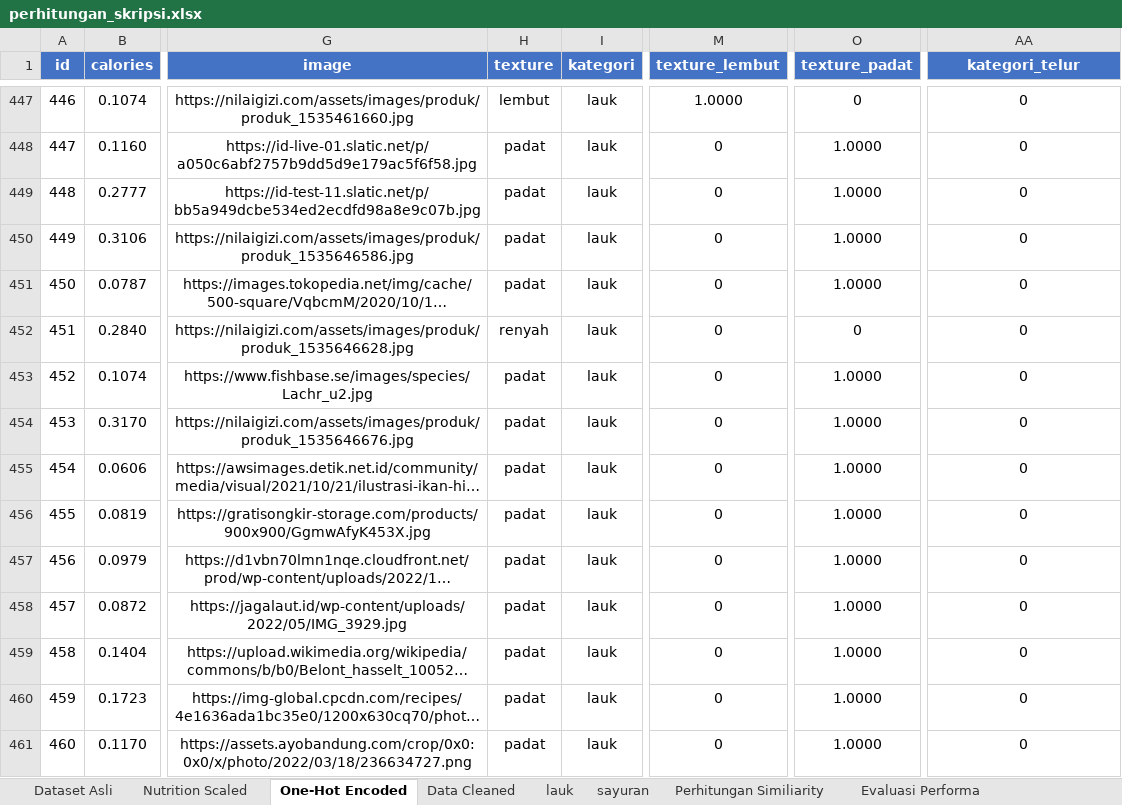
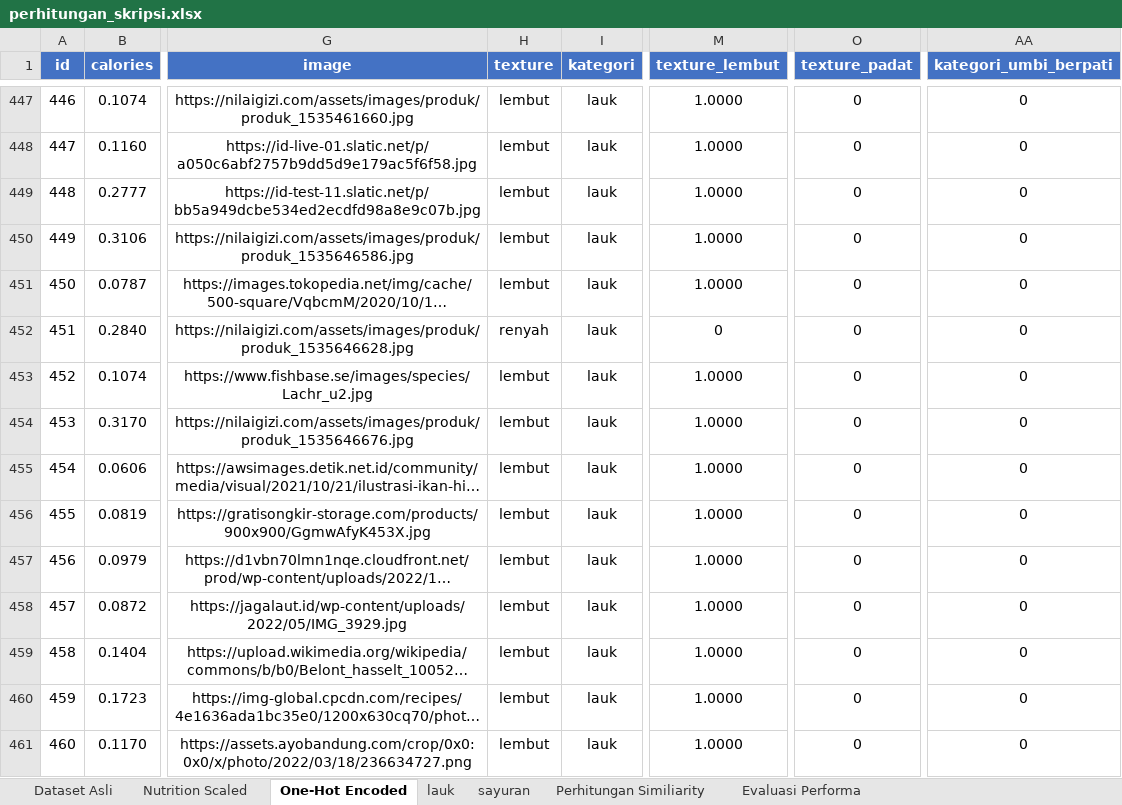
Before and after one commit to EdwinHasannudin/Tugas-Akhir, an Excel workbook: nutrition/dataset/perhitungan_skripsi.xlsx, sheet One-Hot Encoded, drawn as a sheet; only a part is shown, gaps mark what is left out; long unchanged cells end in …; values as stored, in another font and other column widths than the file's, no borders; the diff covers the shown part only; the diff names each change by its address in the sheet, - before the commit and + after, or states it on an @@ line.

```diff
--- a/nutrition/dataset/perhitungan_skripsi.xlsx (sheet One-Hot Encoded)
+++ b/nutrition/dataset/perhitungan_skripsi.xlsx (sheet One-Hot Encoded)
-sheet tab: Data Cleaned
-AA1: kategori_telur
+AA1: kategori_umbi_berpati
-H448:H451 (texture): padat
+H448:H451 (texture): lembut
-M448:M451 (texture_lembut): 0
+M448:M451 (texture_lembut): 1.0000
-O448:O451 (texture_padat): 1.0000
+O448:O451 (texture_padat): 0
-H453:H461 (texture): padat
+H453:H461 (texture): lembut
-M453:M461 (texture_lembut): 0
+M453:M461 (texture_lembut): 1.0000
-O453:O461 (texture_padat): 1.0000
+O453:O461 (texture_padat): 0
```
Also changed, not shown: 1052 edited cells elsewhere in this sheet, sheet Dataset Asli, sheet lauk, sheet sayuran, sheet Nutrition Scaled, sheet Perhitungan Similiarity, 2 other files.
